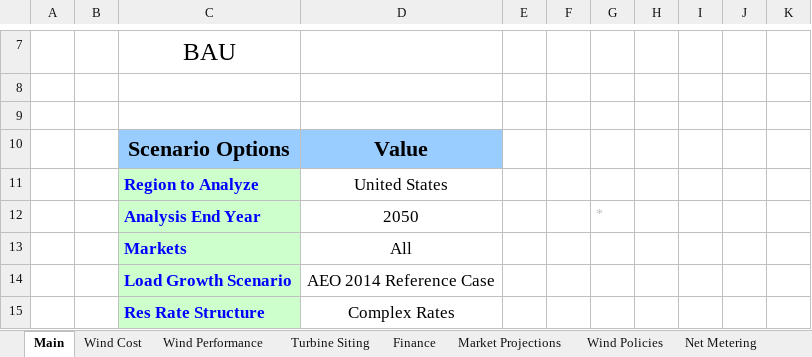
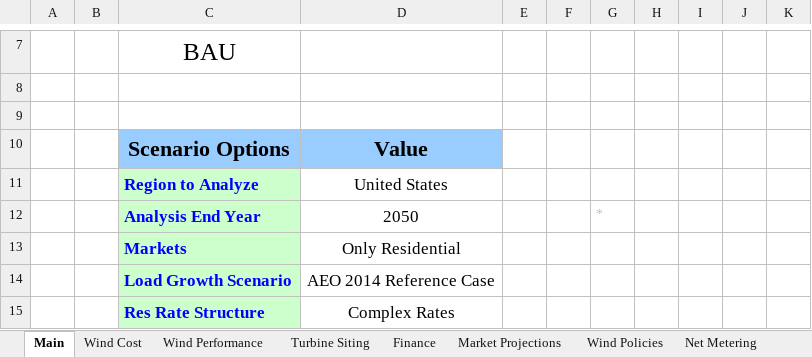
Before and after one commit to jmarinpi/dgen_globetrotter, an Excel workbook: excel/scenario_inputs_wind.xlsm, sheet Main, drawn as a sheet; only a part is shown, gaps mark what is left out; values as stored, in another font and other column widths than the file's, no borders; charts and pictures and table styles not drawn; the diff names each change by its address in the sheet, - before the commit and + after, or states it on an @@ line.

```diff
--- a/excel/scenario_inputs_wind.xlsm (sheet Main)
+++ b/excel/scenario_inputs_wind.xlsm (sheet Main)
-D13: All
+D13: Only Residential
```
Also changed, not shown: sheet Wind Cost, charts or pictures.
